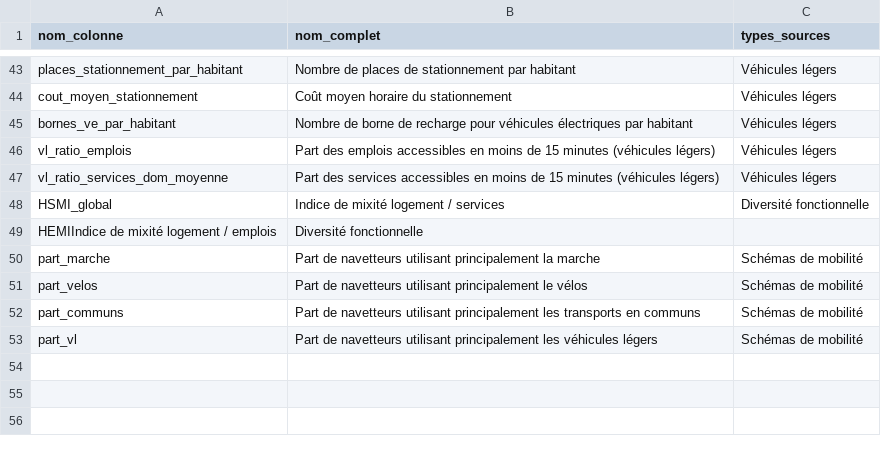
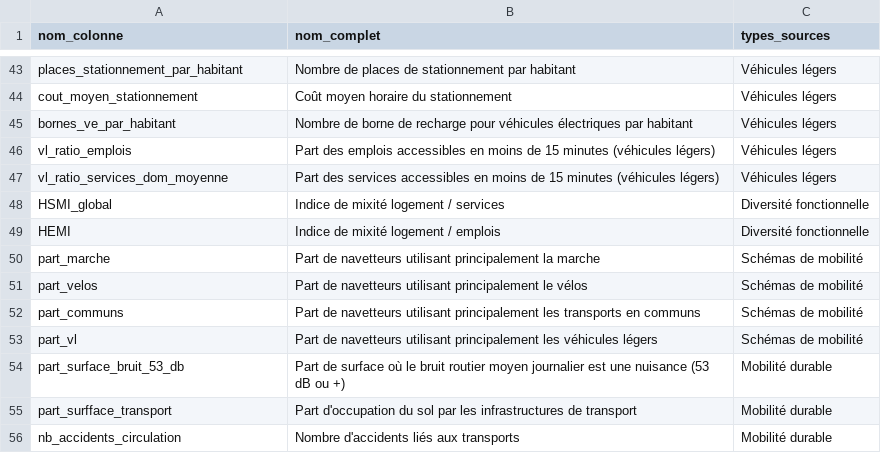
Before and after one commit to fabian-mathieu/fabian-mathieu.github.io, a CSV file: data/labels.csv, drawn as a sheet; only a part is shown, gaps mark what is left out.

```diff
--- a/data/labels.csv
+++ b/data/labels.csv
@@ -48,3 +48,3 @@ vl_ratio_services_dom_moyenne,Part des services accessibles en moins de 15 minut
 HSMI_global,Indice de mixité logement / services, Diversité fonctionnelle
-HEMIIndice de mixité logement / emplois,Diversité fonctionnelle
+HEMI,Indice de mixité logement / emplois,Diversité fonctionnelle
 part_marche,Part de navetteurs utilisant principalement la marche,Schémas de mobilité
@@ -53 +53,4 @@ part_communs,Part de navetteurs utilisant principalement les transports en commu
 part_vl,Part de navetteurs utilisant principalement les véhicules légers,Schémas de mobilité
+part_surface_bruit_53_db, Part de surface où le bruit routier moyen journalier est une nuisance (53 dB ou +), Mobilité durable
+part_surfface_transport, Part d'occupation du sol par les infrastructures de transport, Mobilité durable
+nb_accidents_circulation, Nombre d'accidents liés aux transports, Mobilité durable
```
Also changed, not shown: 1 other file.
